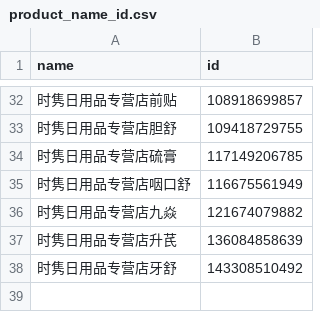
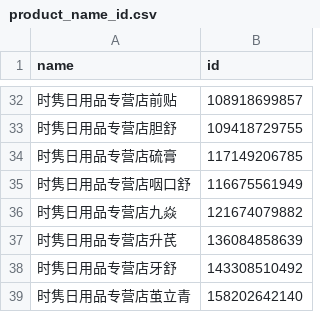
Before and after one commit to guossnh/python_small_program, a CSV file: make_everyday_PDD_date/product_name_id.csv, drawn as a sheet; only a part is shown, gaps mark what is left out; the diff names each change by its address in the sheet, - before the commit and + after, or states it on an @@ line.

Commit message:
add

```diff
--- a/make_everyday_PDD_date/product_name_id.csv
+++ b/make_everyday_PDD_date/product_name_id.csv
+row 39: 时隽日用品专营店茧立青 | 158202642140
```
